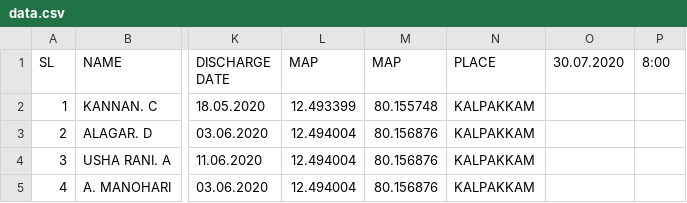
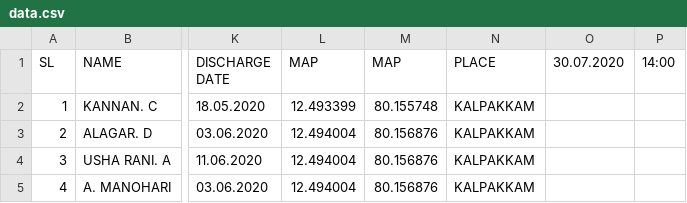
Before and after one commit to rahulsavage12/covidata, a CSV file: data.csv, drawn as a sheet; only a part is shown, gaps mark what is left out; the diff names each change by its address in the sheet, - before the commit and + after, or states it on an @@ line.

Commit message:
Update data.csv

```diff
--- a/data.csv
+++ b/data.csv
-P1: 8:00
+P1: 14:00
```
